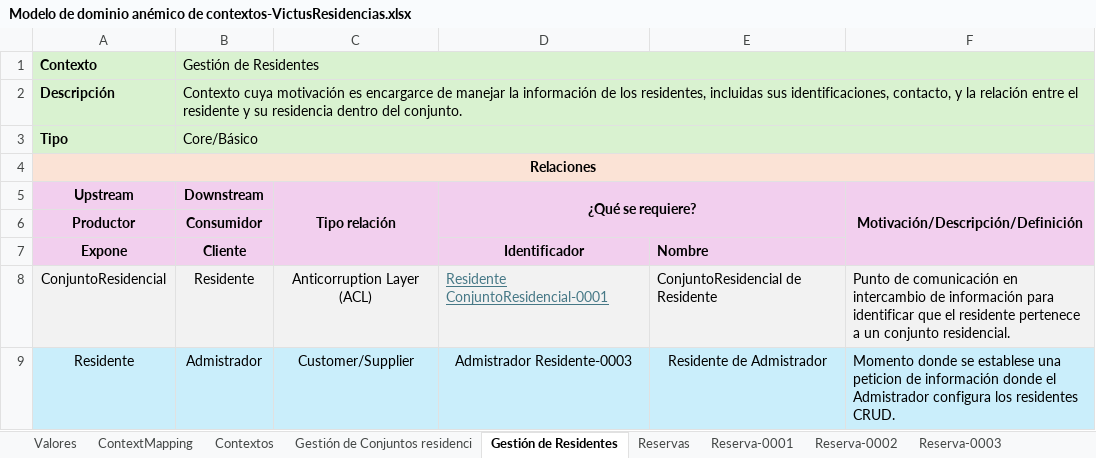
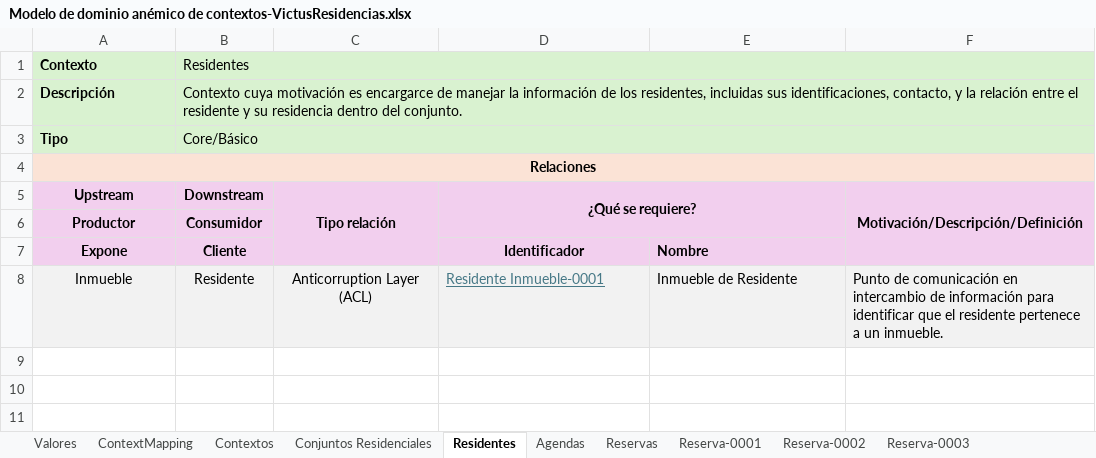
Before and after one commit to JZuluf/victus-doc, an Excel workbook: Doo-Doc/Nueva Version Victus/Modelo de dominio anémico de contextos-VictusResidencias.xlsx, sheet Residentes, drawn as a sheet; values as stored, in another font and other column widths than the file's, no borders; the diff names each change by its address in the sheet, - before the commit and + after, or states it on an @@ line.

```diff
--- a/Doo-Doc/Nueva Version Victus/Modelo de dominio anémico de contextos-VictusResidencias.xlsx (sheet Residentes)
+++ b/Doo-Doc/Nueva Version Victus/Modelo de dominio anémico de contextos-VictusResidencias.xlsx (sheet Residentes)
-sheet tab: Gestión de Conjuntos residenci
+sheet tab: Conjuntos Residenciales
-sheet tab: Gestión de Residentes
+sheet tab: Residentes
+sheet tab: Agendas
-B1 (Downstream): Gestión de Residentes
+B1 (Downstream): Residentes
-A8 (Upstream): ConjuntoResidencial
+A8 (Upstream): Inmueble
-D8 (¿Qué se requiere?): Residente ConjuntoResidencial-0001
+D8 (¿Qué se requiere?): Residente Inmueble-0001
-E8: ConjuntoResidencial de Residente
+E8: Inmueble de Residente
-F8: …a un conjunto residencial.
+F8: …a un inmueble.
-row 9: Residente | Admistrador | Customer/Supplier | Admistrador Residente-0003 | Residente de Admistrador | Momento donde se establese una peticion de información donde el Admistrador configura los residentes CRUD.
```
Also changed, not shown: sheet Conjuntos Residenciales, sheet Contextos, sheet Reservas, sheet Reserva-0002, sheet Reserva-0003, sheet Reserva-0001, formulas that keep their value, charts or pictures, 2 other files.
